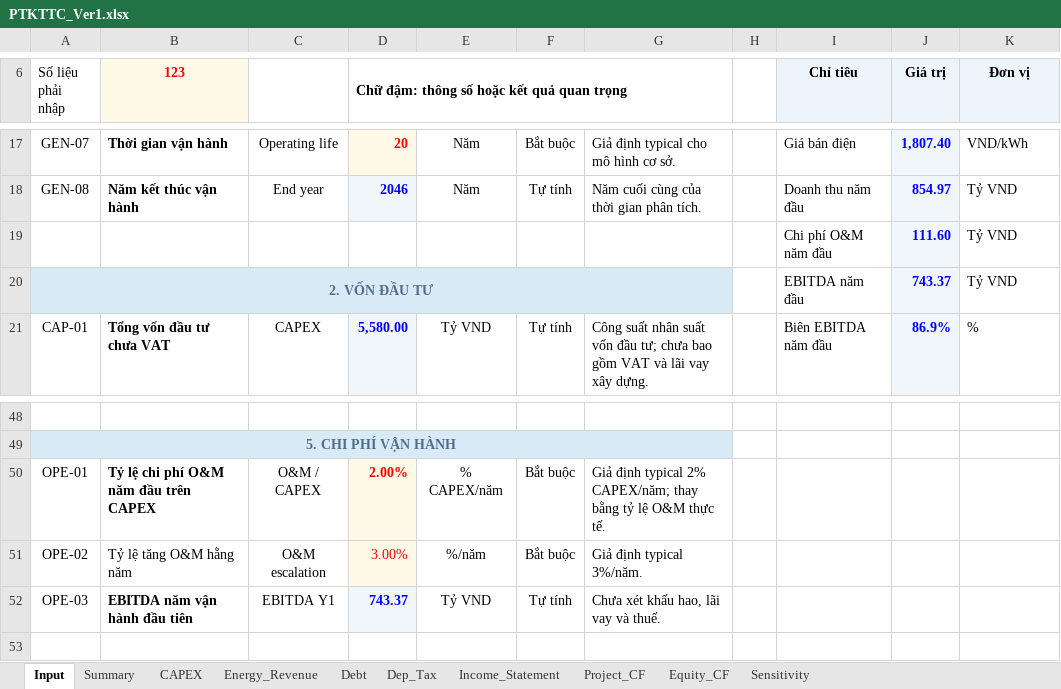
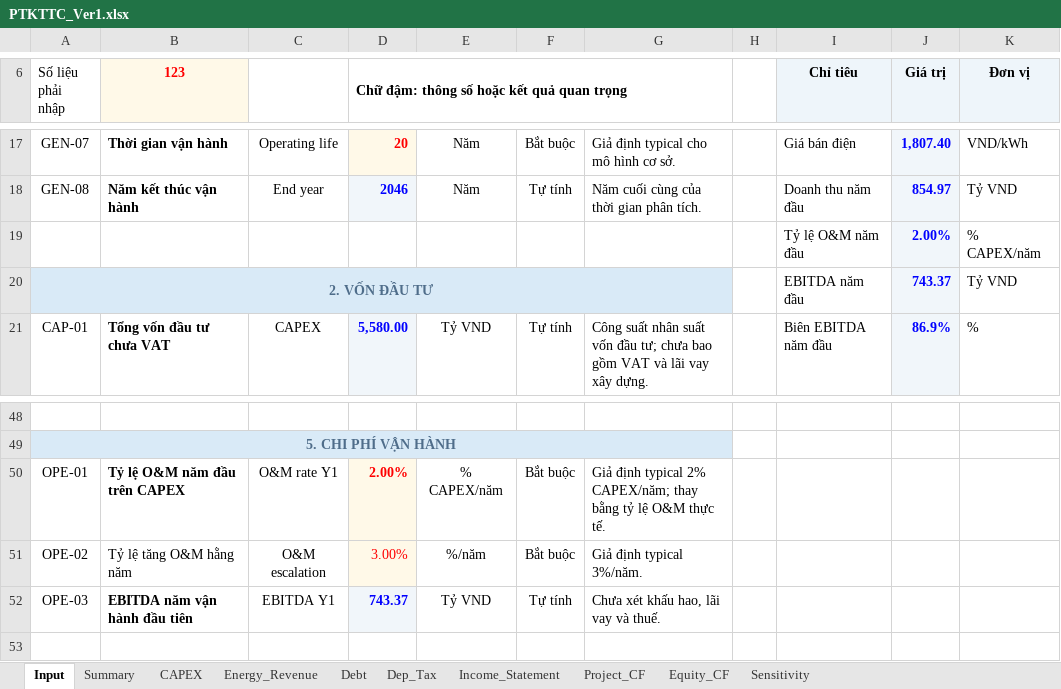
Before and after one commit to Hoang176/Phan-tich-tai-chinh, an Excel workbook: PTKTTC_Ver1.xlsx, sheet Input, drawn as a sheet; only a part is shown, gaps mark what is left out; values as stored, in another font and other column widths than the file's, no borders; conditional formats not drawn; removed rows and columns are numbered as before the commit, all else as after; the diff names each change by its address in the sheet, - before the commit and + after, or states it on an @@ line.

Commit message:
Hiển thị O&M năm đầu theo tỷ lệ CAPEX

```diff
--- a/PTKTTC_Ver1.xlsx (sheet Input)
+++ b/PTKTTC_Ver1.xlsx (sheet Input)
-row 19:  |  |  |  |  |  |  |  | Chi phí O&M năm đầu | 111.60 | Tỷ VND
+row 19:  |  |  |  |  |  |  |  | Tỷ lệ O&M năm đầu | 2.00% | % CAPEX/năm
-B50 (123): Tỷ lệ chi phí O&M năm đầu trên CAPEX
+B50 (123): Tỷ lệ O&M năm đầu trên CAPEX
-C50: O&M / CAPEX
+C50: O&M rate Y1
```
